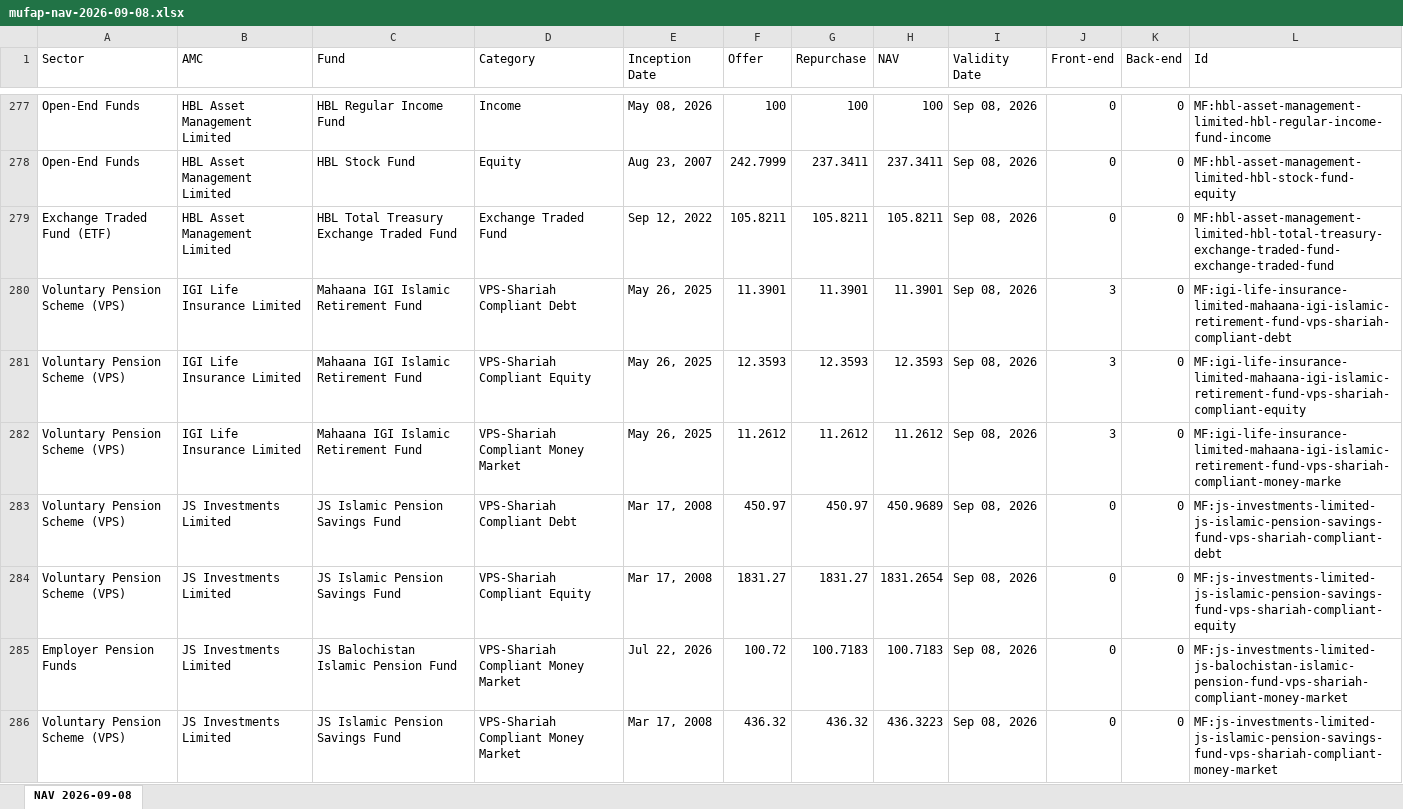
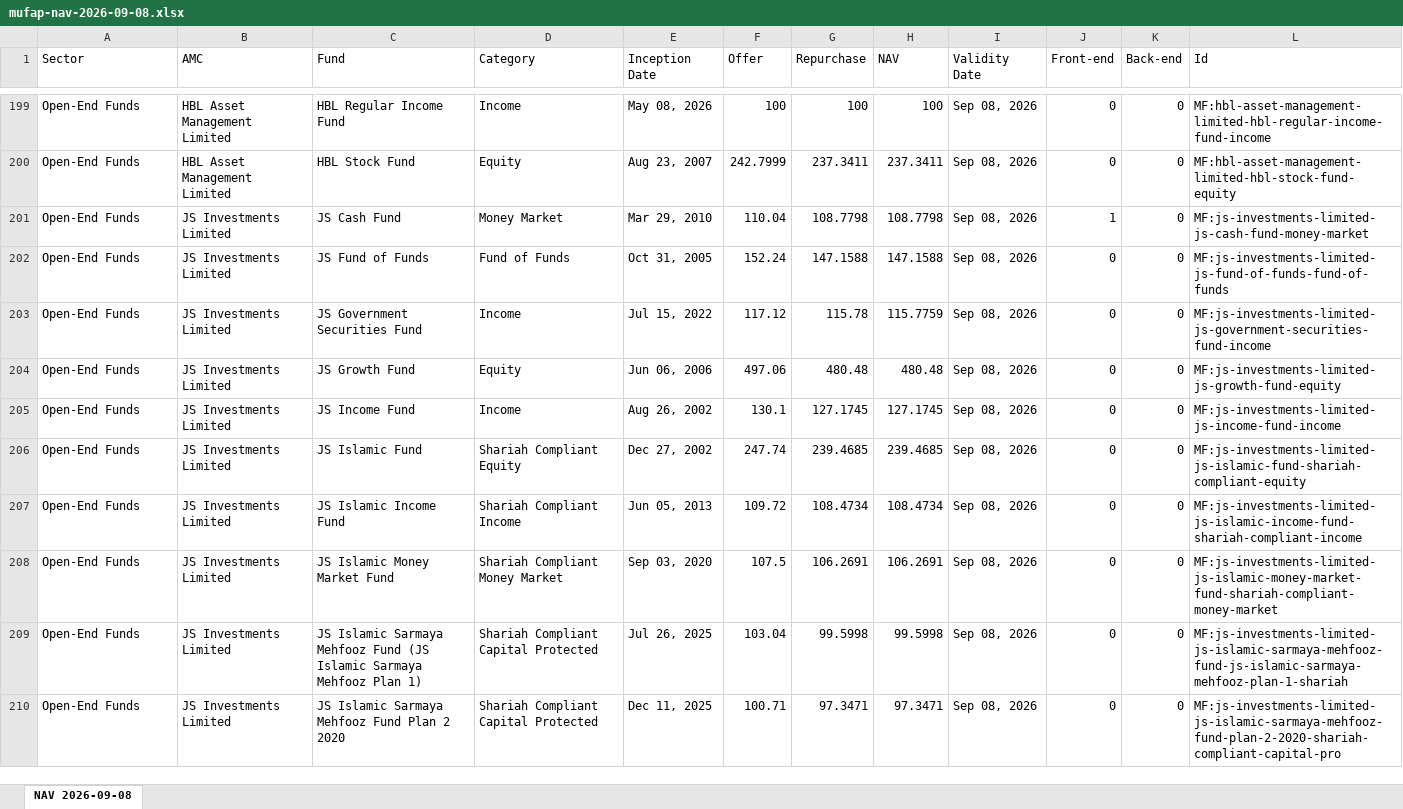
Before and after one commit to thewayoulike/PSX45, an Excel workbook: data/mufap-nav-2026-09-08.xlsx, sheet NAV 2026-09-08, drawn as a sheet; only a part is shown, gaps mark what is left out; the shorter side is filled out with more unchanged rows; values as stored, in another font and other column widths than the file's, no borders; the diff covers the shown part only; the diff names each change by its address in the sheet, - before the commit and + after, or states it on an @@ line.

```diff
--- a/data/mufap-nav-2026-09-08.xlsx (sheet NAV 2026-09-08)
+++ b/data/mufap-nav-2026-09-08.xlsx (sheet NAV 2026-09-08)
-row 279: Exchange Traded Fund (ETF) | HBL Asset Management Limited | HBL Total Treasury Exchange Traded Fund | Exchange Traded Fund | Sep 12, 2022 | 105.8211 | 105.8211 | 105.8211 | Sep 08, 2026 | 0 | 0 | MF:hbl-asset-management-limited-hbl-total-treasury-exchange-traded-fund-exchange-traded-fund
-row 280: Voluntary Pension Scheme (VPS) | IGI Life Insurance Limited | Mahaana IGI Islamic Retirement Fund | VPS-Shariah Compliant Debt | May 26, 2025 | 11.3901 | 11.3901 | 11.3901 | Sep 08, 2026 | 3 | 0 | MF:igi-life-insurance-limited-mahaana-igi-islamic-retirement-fund-vps-shariah-compliant-debt
-row 281: Voluntary Pension Scheme (VPS) | IGI Life Insurance Limited | Mahaana IGI Islamic Retirement Fund | VPS-Shariah Compliant Equity | May 26, 2025 | 12.3593 | 12.3593 | 12.3593 | Sep 08, 2026 | 3 | 0 | MF:igi-life-insurance-limited-mahaana-igi-islamic-retirement-fund-vps-shariah-compliant-equity
-row 282: Voluntary Pension Scheme (VPS) | IGI Life Insurance Limited | Mahaana IGI Islamic Retirement Fund | VPS-Shariah Compliant Money Market | May 26, 2025 | 11.2612 | 11.2612 | 11.2612 | Sep 08, 2026 | 3 | 0 | MF:igi-life-insurance-limited-mahaana-igi-islamic-retirement-fund-vps-shariah-compliant-money-marke
-row 283: Voluntary Pension Scheme (VPS) | JS Investments Limited | JS Islamic Pension Savings Fund | VPS-Shariah Compliant Debt | Mar 17, 2008 | 450.97 | 450.97 | 450.9689 | Sep 08, 2026 | 0 | 0 | MF:js-investments-limited-js-islamic-pension-savings-fund-vps-shariah-compliant-debt
-row 284: Voluntary Pension Scheme (VPS) | JS Investments Limited | JS Islamic Pension Savings Fund | VPS-Shariah Compliant Equity | Mar 17, 2008 | 1831.27 | 1831.27 | 1831.2654 | Sep 08, 2026 | 0 | 0 | MF:js-investments-limited-js-islamic-pension-savings-fund-vps-shariah-compliant-equity
-row 285: Employer Pension Funds | JS Investments Limited | JS Balochistan Islamic Pension Fund | VPS-Shariah Compliant Money Market | Jul 22, 2026 | 100.72 | 100.7183 | 100.7183 | Sep 08, 2026 | 0 | 0 | MF:js-investments-limited-js-balochistan-islamic-pension-fund-vps-shariah-compliant-money-market
-row 286: Voluntary Pension Scheme (VPS) | JS Investments Limited | JS Islamic Pension Savings Fund | VPS-Shariah Compliant Money Market | Mar 17, 2008 | 436.32 | 436.32 | 436.3223 | Sep 08, 2026 | 0 | 0 | MF:js-investments-limited-js-islamic-pension-savings-fund-vps-shariah-compliant-money-market
```
Also changed, not shown: 143 removed rows elsewhere in this sheet, 1 other file.
